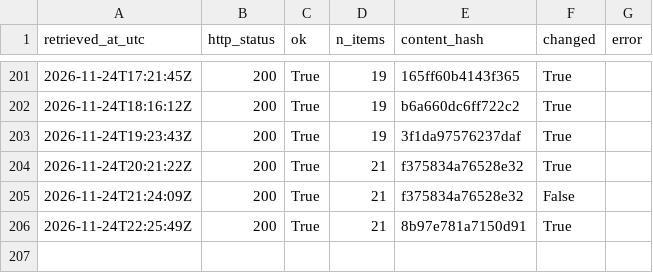
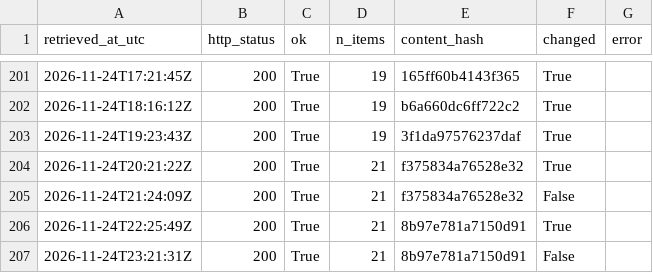
Before and after one commit to Chenyang1006/tfl-lift-data, a CSV file: data/log.csv, drawn as a sheet; only a part is shown, gaps mark what is left out.

Commit message:
Lift data 2026-11-24T23:21Z

```diff
--- a/data/log.csv
+++ b/data/log.csv
@@ -206 +206,2 @@ retrieved_at_utc,http_status,ok,n_items,content_hash,changed,error
 2026-11-24T22:25:49Z,200,True,21,8b97e781a7150d91,True,
+2026-11-24T23:21:31Z,200,True,21,8b97e781a7150d91,False,
```
